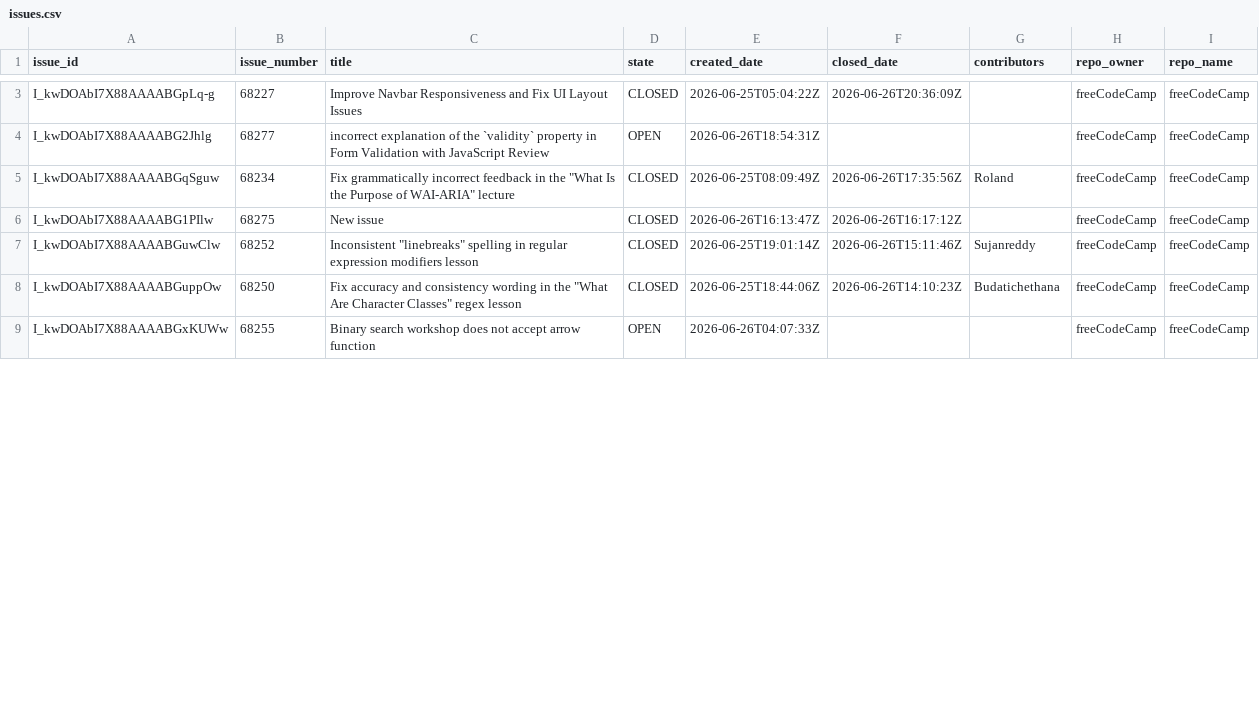
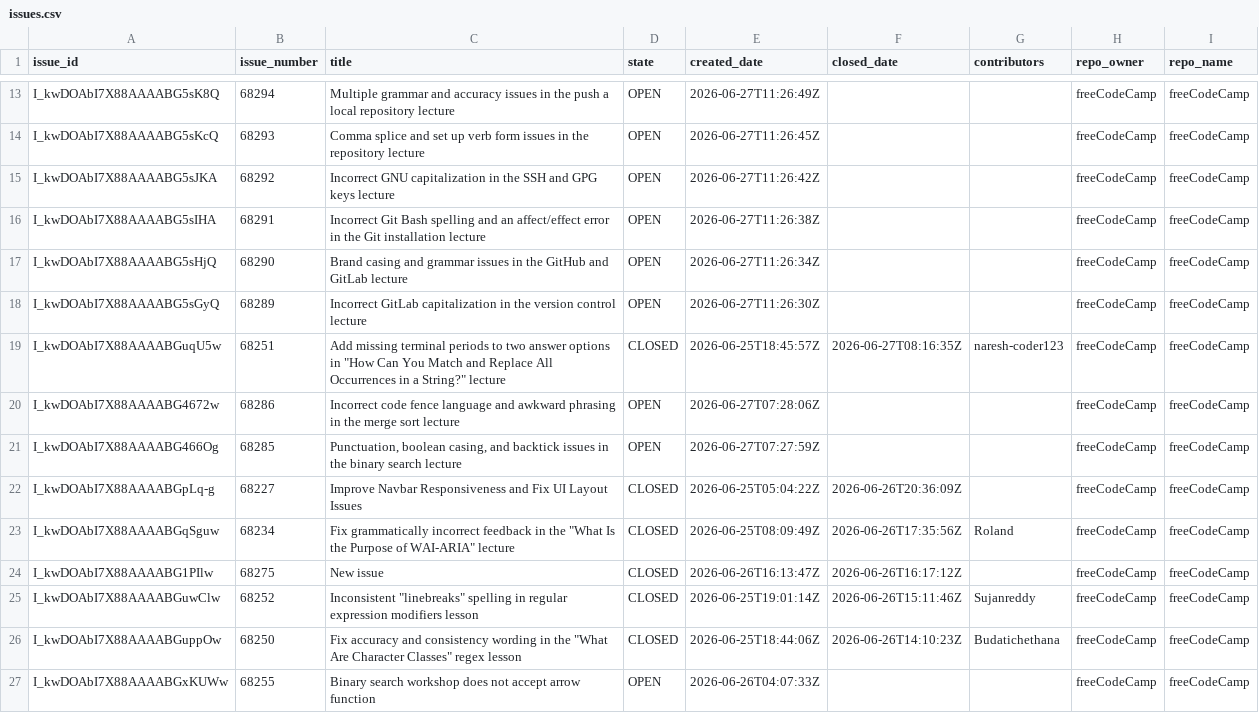
Before and after one commit to longporo/repodata, a CSV file: issues.csv, drawn as a sheet; only a part is shown, gaps mark what is left out; removed rows and columns are numbered as before the commit, all else as after; the diff covers the shown part only; the diff names each change by its address in the sheet, - before the commit and + after, or states it on an @@ line.

```diff
--- a/issues.csv
+++ b/issues.csv
+row 13: I_kwDOAbI7X88AAAABG5sK8Q | 68294 | Multiple grammar and accuracy issues in the push a local repository lecture | OPEN | 2026-06-27T11:26:49Z |  |  | freeCodeCamp | freeCodeCamp
+row 14: I_kwDOAbI7X88AAAABG5sKcQ | 68293 | Comma splice and set up verb form issues in the repository lecture | OPEN | 2026-06-27T11:26:45Z |  |  | freeCodeCamp | freeCodeCamp
+row 15: I_kwDOAbI7X88AAAABG5sJKA | 68292 | Incorrect GNU capitalization in the SSH and GPG keys lecture | OPEN | 2026-06-27T11:26:42Z |  |  | freeCodeCamp | freeCodeCamp
+row 16: I_kwDOAbI7X88AAAABG5sIHA | 68291 | Incorrect Git Bash spelling and an affect/effect error in the Git installation lecture | OPEN | 2026-06-27T11:26:38Z |  |  | freeCodeCamp | freeCodeCamp
+row 17: I_kwDOAbI7X88AAAABG5sHjQ | 68290 | Brand casing and grammar issues in the GitHub and GitLab lecture | OPEN | 2026-06-27T11:26:34Z |  |  | freeCodeCamp | freeCodeCamp
+row 18: I_kwDOAbI7X88AAAABG5sGyQ | 68289 | Incorrect GitLab capitalization in the version control lecture | OPEN | 2026-06-27T11:26:30Z |  |  | freeCodeCamp | freeCodeCamp
+row 19: I_kwDOAbI7X88AAAABGuqU5w | 68251 | Add missing terminal periods to two answer options in "How Can You Match and Replace All Occurrences in a String?" lecture | CLOSED | 2026-06-25T18:45:57Z | 2026-06-27T08:16:35Z | naresh-coder123 | freeCodeCamp | freeCodeCamp
+row 20: I_kwDOAbI7X88AAAABG4672w | 68286 | Incorrect code fence language and awkward phrasing in the merge sort lecture | OPEN | 2026-06-27T07:28:06Z |  |  | freeCodeCamp | freeCodeCamp
+row 21: I_kwDOAbI7X88AAAABG466Og | 68285 | Punctuation, boolean casing, and backtick issues in the binary search lecture | OPEN | 2026-06-27T07:27:59Z |  |  | freeCodeCamp | freeCodeCamp
-row 4: I_kwDOAbI7X88AAAABG2Jhlg | 68277 | incorrect explanation of the `validity` property in Form Validation with JavaScript Review | OPEN | 2026-06-26T18:54:31Z |  |  | freeCodeCamp | freeCodeCamp
```
Also changed, not shown: 8 added rows, 7 removed rows and 2 moved rows elsewhere in this file.
